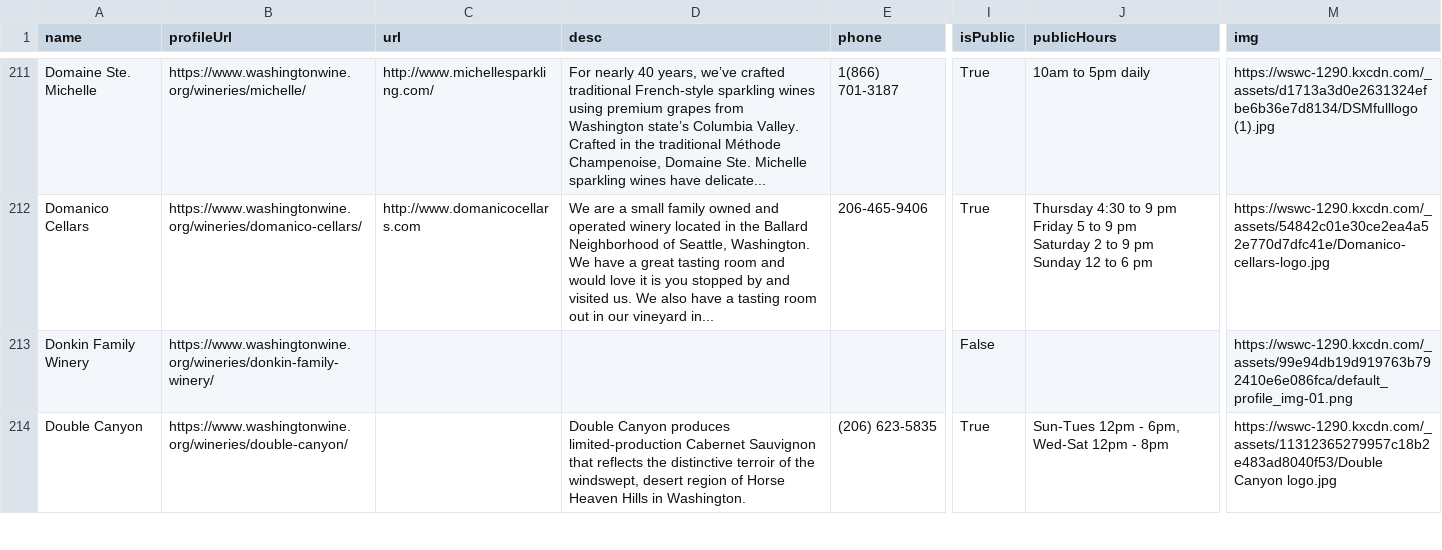
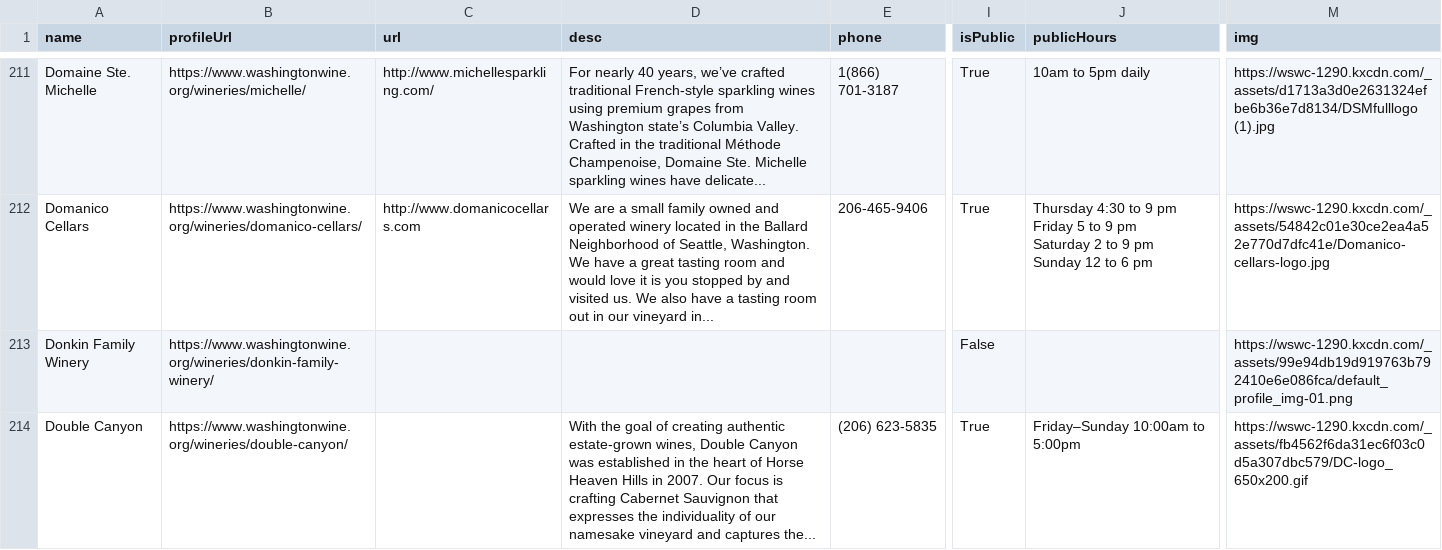
Before and after one commit to alzulas/WebScraperTutorial, a CSV file: TestData.csv, drawn as a sheet; only a part is shown, gaps mark what is left out; the diff covers the shown part only; the diff names each change by its address in the sheet, - before the commit and + after, or states it on an @@ line.

```diff
--- a/TestData.csv
+++ b/TestData.csv
-D214 (desc): Double Canyon produces limited-production Cabernet Sauvignon that reflects the distinctive terroir of the windswept, desert region of Horse Heaven Hills in Washington.
+D214 (desc): With the goal of creating authentic estate-grown wines, Double Canyon was established in the heart of Horse Heaven Hills in 2007. Our focus is crafting Cabernet Sauvignon that expresses the individuality of our namesake vineyard and captures the...
-J214 (publicHours): Sun-Tues 12pm - 6pm, Wed-Sat 12pm - 8pm
+J214 (publicHours): Friday–Sunday 10:00am to 5:00pm
-M214 (img): https://wswc-1290.kxcdn.com/_assets/11312365279957c18b2e483ad8040f53/Double Canyon logo.jpg
+M214 (img): https://wswc-1290.kxcdn.com/_assets/fb4562f6da31ec6f03c0d5a307dbc579/DC-logo_650x200.gif
```
Also changed, not shown: 2 removed rows and 32 edited cells elsewhere in this file, 3 other files.
